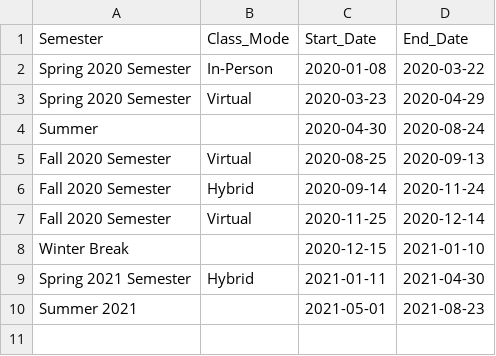
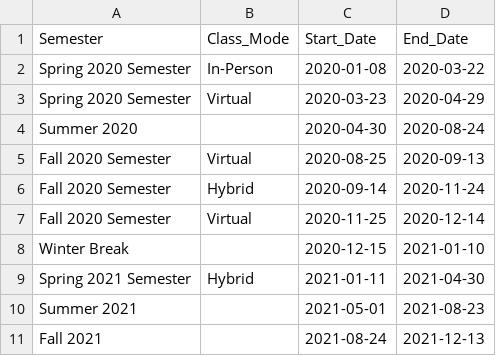
Before and after one commit to 23ccozad/covid19-edutrack-cofc, a CSV file: assets/intervals.csv, drawn as a sheet.

Commit message:
Added fall 2021 interval

```diff
--- a/assets/intervals.csv
+++ b/assets/intervals.csv
@@ -3,3 +3,3 @@ Spring 2020 Semester,In-Person,2020-01-08,2020-03-22
 Spring 2020 Semester,Virtual,2020-03-23,2020-04-29
-Summer, ,2020-04-30,2020-08-24
+Summer 2020, ,2020-04-30,2020-08-24
 Fall 2020 Semester,Virtual,2020-08-25,2020-09-13
@@ -10 +10,2 @@ Spring 2021 Semester,Hybrid,2021-01-11,2021-04-30
 Summer 2021, ,2021-05-01,2021-08-23
+Fall 2021, ,2021-08-24,2021-12-13
```
